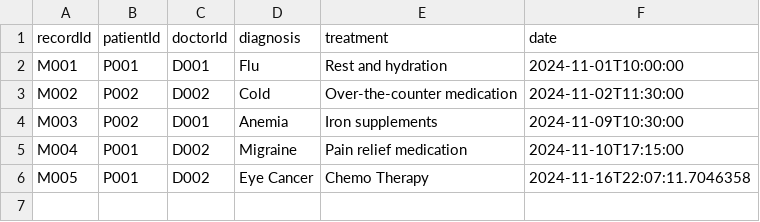
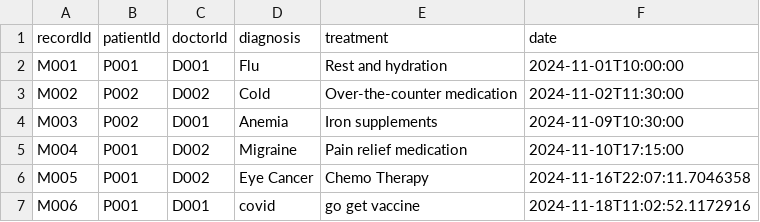
Before and after one commit to maxwellau2/OOP-Project-V2, a CSV file: src/Data/MedicalRecords_List.csv, drawn as a sheet; the diff names each change by its address in the sheet, - before the commit and + after, or states it on an @@ line.

```diff
--- a/src/Data/MedicalRecords_List.csv
+++ b/src/Data/MedicalRecords_List.csv
+row 7: M006 | P001 | D001 | covid | go get vaccine | 2024-11-18T11:02:52.1172916
```
Also changed, not shown: src/Data/Appointment_List.csv, src/Data/Medicine_List.csv, 6 other files.
